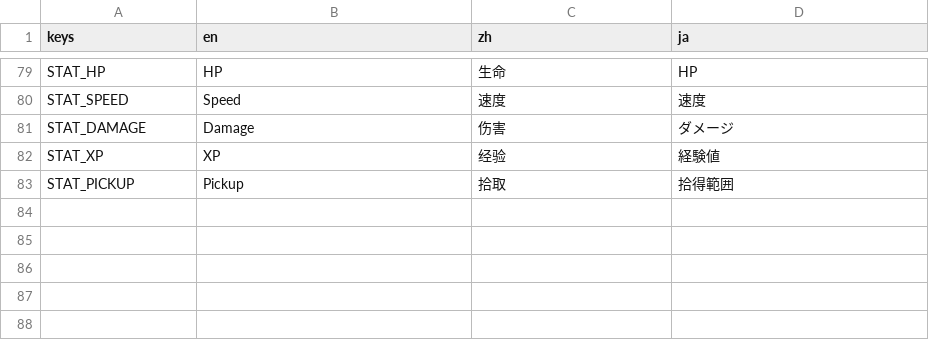
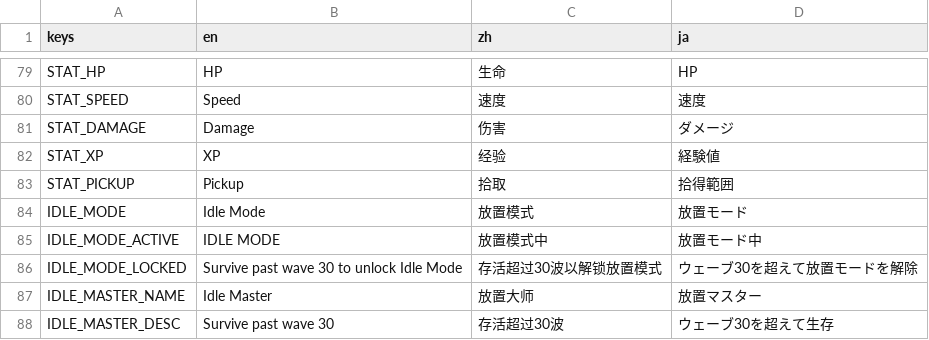
Before and after one commit to newbdez33/minecraft-survivors, a CSV file: localization/translations.csv, drawn as a sheet; only a part is shown, gaps mark what is left out.

Commit message:
feat: Add idle mode auto-play with AI dodge, collect, and upgrade
Unlocked via "Idle Master" achievement (survive past wave 30).
Tab key toggles AI control: flee enemies, dodge projectiles,
collect pickups, and auto-select upgrades (WEAPON_FIRST strategy).
25 BDD tests, all passing with 0 regressions (1546/86).

```diff
--- a/localization/translations.csv
+++ b/localization/translations.csv
@@ -83 +83,6 @@ STAT_XP,XP,经验,経験値
 STAT_PICKUP,Pickup,拾取,拾得範囲
+IDLE_MODE,Idle Mode,放置模式,放置モード
+IDLE_MODE_ACTIVE,IDLE MODE,放置模式中,放置モード中
+IDLE_MODE_LOCKED,Survive past wave 30 to unlock Idle Mode,存活超过30波以解锁放置模式,ウェーブ30を超えて放置モードを解除
+IDLE_MASTER_NAME,Idle Master,放置大师,放置マスター
+IDLE_MASTER_DESC,Survive past wave 30,存活超过30波,ウェーブ30を超えて生存
```
Also changed, not shown: 12 other files.
